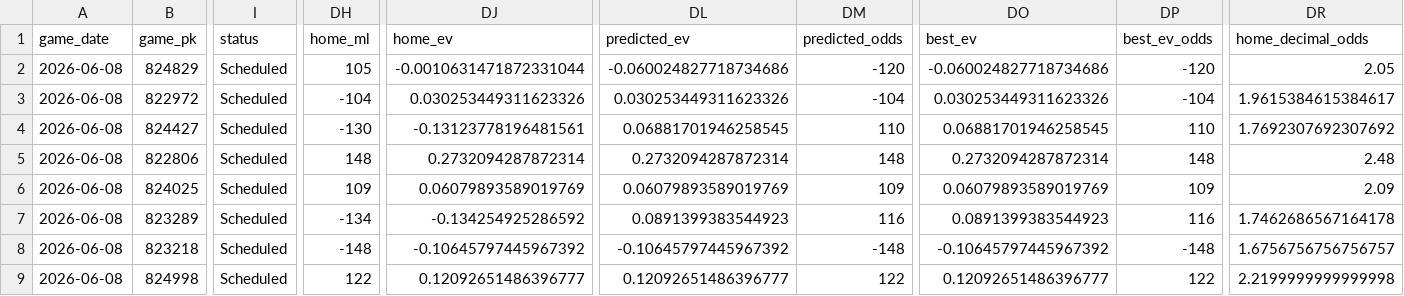
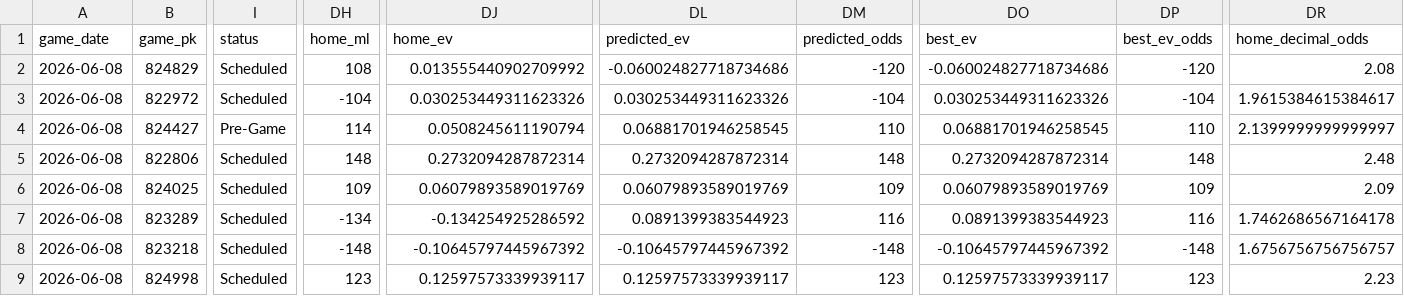
Before and after one commit to tyler-janak/TheBullpenBet, a CSV file: outputs/today_predictions_with_ev.csv, drawn as a sheet; only a part is shown, gaps mark what is left out; the diff covers the shown part only; the diff names each change by its address in the sheet, - before the commit and + after, or states it on an @@ line.

```diff
--- a/outputs/today_predictions_with_ev.csv
+++ b/outputs/today_predictions_with_ev.csv
-DH2 (home_ml): 105
+DH2 (home_ml): 108
-DJ2 (home_ev): -0.0010631471872331044
+DJ2 (home_ev): 0.013555440902709992
-DR2 (home_decimal_odds): 2.05
+DR2 (home_decimal_odds): 2.08
-I4 (status): Scheduled
+I4 (status): Pre-Game
-DH4 (home_ml): -130
+DH4 (home_ml): 114
-DJ4 (home_ev): -0.13123778196481561
+DJ4 (home_ev): 0.0508245611190794
-DR4 (home_decimal_odds): 1.7692307692307692
+DR4 (home_decimal_odds): 2.1399999999999997
-DH9 (home_ml): 122
+DH9 (home_ml): 123
-DJ9 (home_ev): 0.12092651486396777
+DJ9 (home_ev): 0.12597573339939117
-DL9 (predicted_ev): 0.12092651486396777
+DL9 (predicted_ev): 0.12597573339939117
-DM9 (predicted_odds): 122
+DM9 (predicted_odds): 123
-DO9 (best_ev): 0.12092651486396777
+DO9 (best_ev): 0.12597573339939117
-DP9 (best_ev_odds): 122
+DP9 (best_ev_odds): 123
-DR9 (home_decimal_odds): 2.2199999999999998
+DR9 (home_decimal_odds): 2.23
```
Also changed, not shown: 1 edited cell elsewhere in this file, 2026_picks_accuracy.csv, outputs/hitterspitchers_today.csv, 3 other files.
